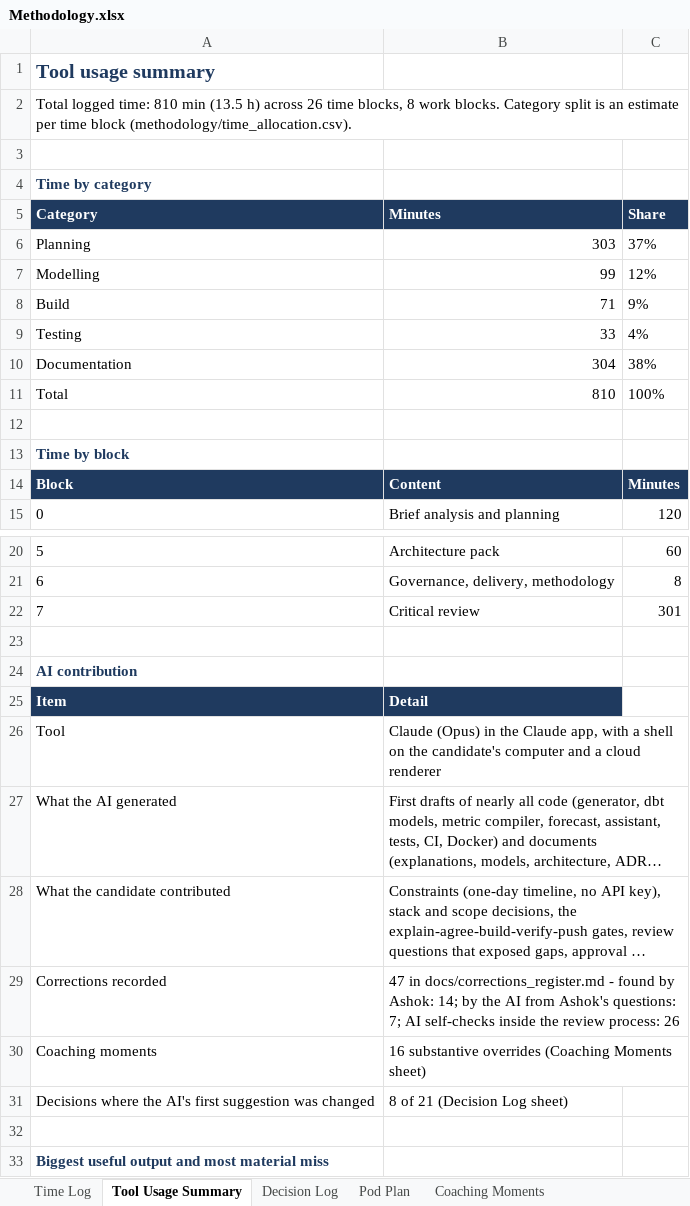
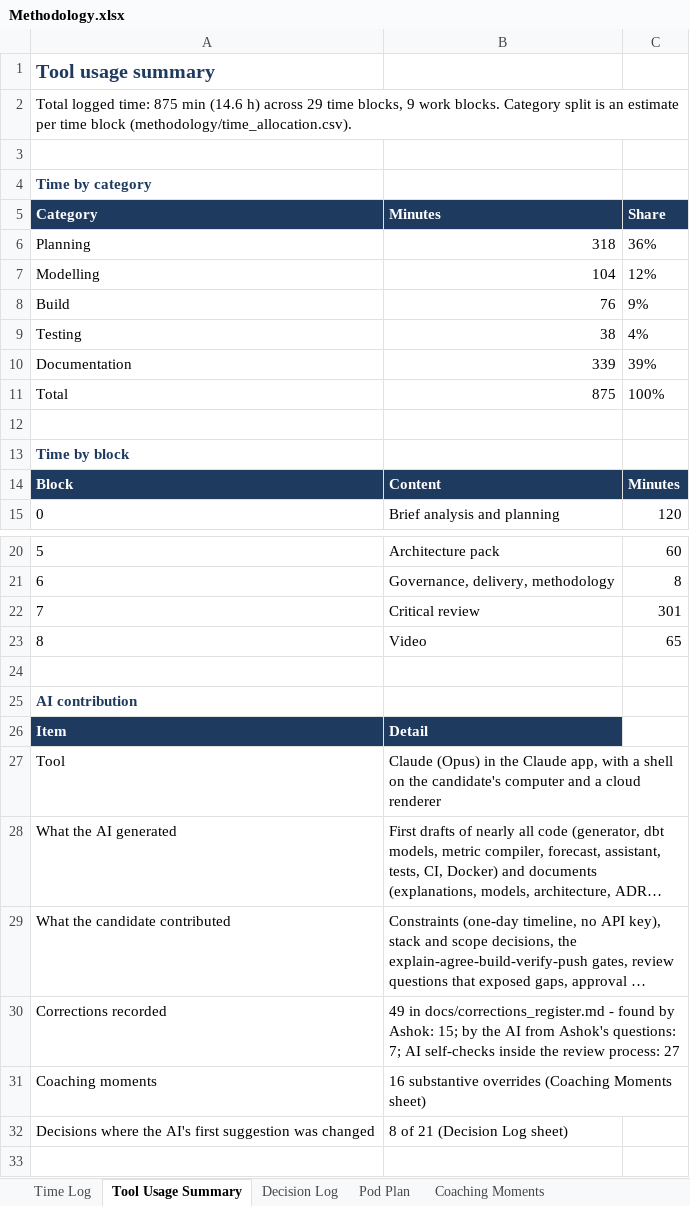
Before and after one commit to ashok100025/cpg-data-ai-modernization, an Excel workbook: methodology/Methodology.xlsx, sheet Tool Usage Summary, drawn as a sheet; only a part is shown, gaps mark what is left out; the shorter side is filled out with more unchanged rows; long unchanged cells end in …; values as stored, in another font and other column widths than the file's, no borders; removed rows and columns are numbered as before the commit, all else as after; the diff names each change by its address in the sheet, - before the commit and + after, or states it on an @@ line.

```diff
--- a/methodology/Methodology.xlsx (sheet Tool Usage Summary)
+++ b/methodology/Methodology.xlsx (sheet Tool Usage Summary)
@@ column A (Category) renumbered in row 2 @@
-row 6: Planning | 303 | 37%
-row 7: Modelling | 99 | 12%
-row 8: Build | 71 | 9%
-row 9: Testing | 33 | 4%
-row 10: Documentation | 304 | 38%
-row 11: Total | 810 | 100%
+row 6: Planning | 318 | 36%
+row 7: Modelling | 104 | 12%
+row 8: Build | 76 | 9%
+row 9: Testing | 38 | 4%
+row 10: Documentation | 339 | 39%
+row 11: Total | 875 | 100%
+row 23: 8 | Video | 65
-B30 (Minutes): 47 in docs/corrections_register.md - found by Ashok: 14; by the AI from Ashok's questions: 7; AI self-checks inside the review process: 26
+B30 (Minutes): 49 in docs/corrections_register.md - found by Ashok: 15; by the AI from Ashok's questions: 7; AI self-checks inside the review process: 27
```
Also changed, not shown: sheet Time Log, 16 other files.
